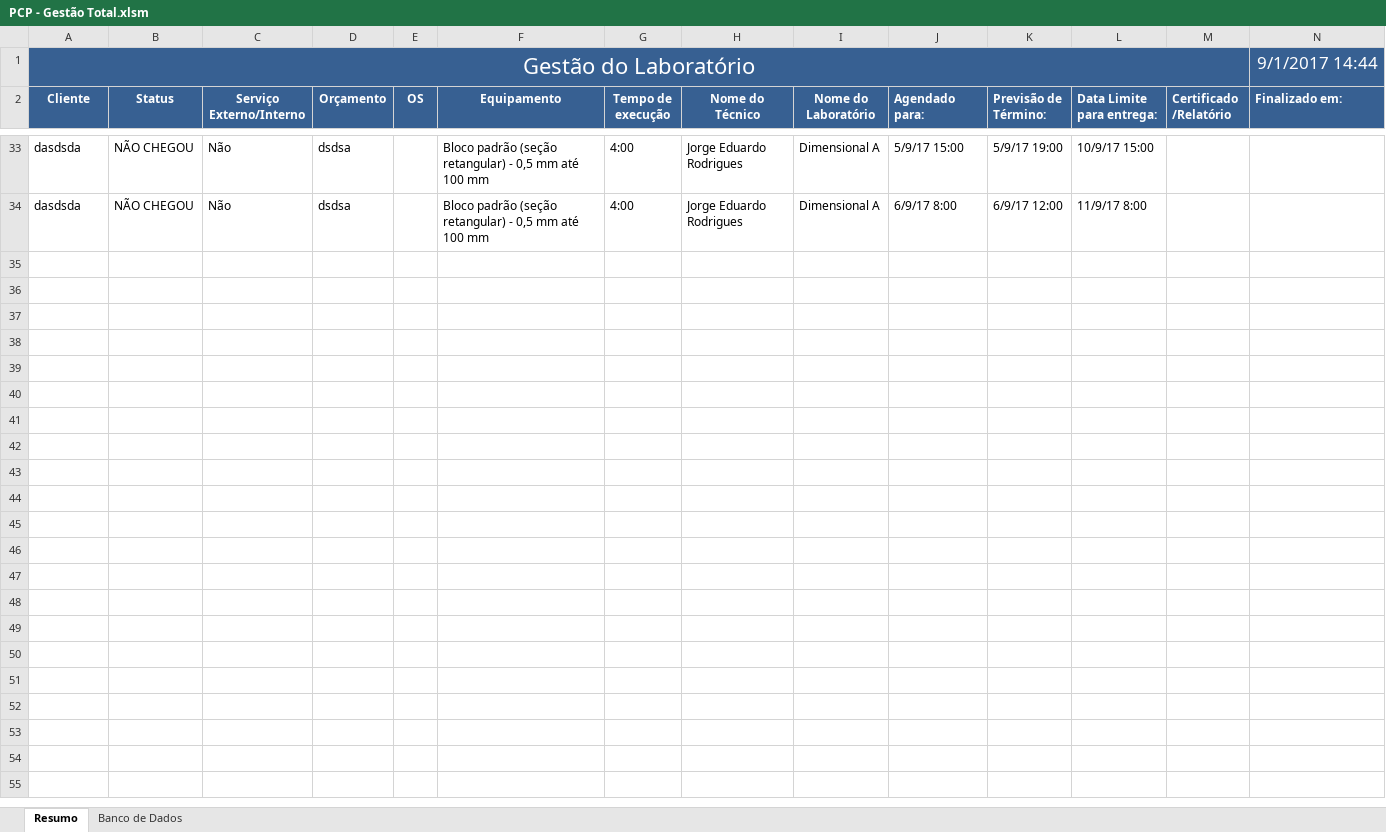
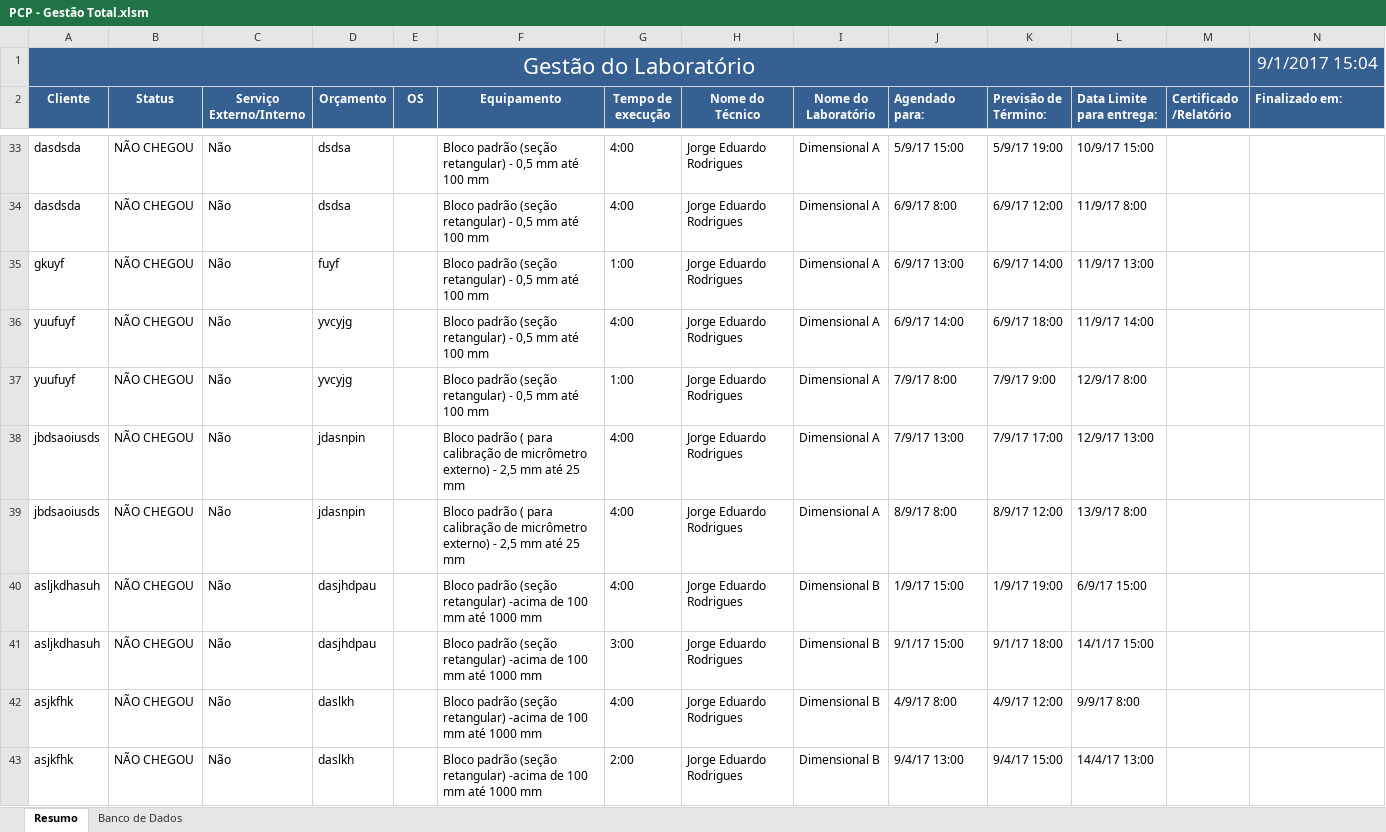
Before and after one commit to Lucialtda/SoftLab, an Excel workbook: PCP - Gestão Total.xlsm, sheet Resumo, drawn as a sheet; only a part is shown, gaps mark what is left out; values as stored, in another font and other column widths than the file's, no borders; charts and pictures and conditional formats not drawn; the diff names each change by its address in the sheet, - before the commit and + after, or states it on an @@ line.

Commit message:
Corrigido problema de não calcular as ultimas 04:00 horas

```diff
--- a/PCP - Gestão Total.xlsm (sheet Resumo)
+++ b/PCP - Gestão Total.xlsm (sheet Resumo)
-N1 (Finalizado em:): 9/1/2017 14:44
+N1 (Finalizado em:): 9/1/2017 15:04
+row 35: gkuyf | NÃO CHEGOU | Não | fuyf |  | Bloco padrão (seção retangular) - 0,5 mm até 100 mm | 1:00 | Jorge Eduardo Rodrigues | Dimensional A | 6/9/17 13:00 | 6/9/17 14:00 | 11/9/17 13:00
+row 36: yuufuyf | NÃO CHEGOU | Não | yvcyjg |  | Bloco padrão (seção retangular) - 0,5 mm até 100 mm | 4:00 | Jorge Eduardo Rodrigues | Dimensional A | 6/9/17 14:00 | 6/9/17 18:00 | 11/9/17 14:00
+row 37: yuufuyf | NÃO CHEGOU | Não | yvcyjg |  | Bloco padrão (seção retangular) - 0,5 mm até 100 mm | 1:00 | Jorge Eduardo Rodrigues | Dimensional A | 7/9/17 8:00 | 7/9/17 9:00 | 12/9/17 8:00
+row 38: jbdsaoiusds | NÃO CHEGOU | Não | jdasnpin |  | Bloco padrão ( para calibração de micrômetro externo) - 2,5 mm até 25 mm | 4:00 | Jorge Eduardo Rodrigues | Dimensional A | 7/9/17 13:00 | 7/9/17 17:00 | 12/9/17 13:00
+row 39: jbdsaoiusds | NÃO CHEGOU | Não | jdasnpin |  | Bloco padrão ( para calibração de micrômetro externo) - 2,5 mm até 25 mm | 4:00 | Jorge Eduardo Rodrigues | Dimensional A | 8/9/17 8:00 | 8/9/17 12:00 | 13/9/17 8:00
+row 40: asljkdhasuh | NÃO CHEGOU | Não | dasjhdpau |  | Bloco padrão (seção retangular) -acima de 100 mm até 1000 mm | 4:00 | Jorge Eduardo Rodrigues | Dimensional B | 1/9/17 15:00 | 1/9/17 19:00 | 6/9/17 15:00
+row 41: asljkdhasuh | NÃO CHEGOU | Não | dasjhdpau |  | Bloco padrão (seção retangular) -acima de 100 mm até 1000 mm | 3:00 | Jorge Eduardo Rodrigues | Dimensional B | 9/1/17 15:00 | 9/1/17 18:00 | 14/1/17 15:00
+row 42: asjkfhk | NÃO CHEGOU | Não | daslkh |  | Bloco padrão (seção retangular) -acima de 100 mm até 1000 mm | 4:00 | Jorge Eduardo Rodrigues | Dimensional B | 4/9/17 8:00 | 4/9/17 12:00 | 9/9/17 8:00
+row 43: asjkfhk | NÃO CHEGOU | Não | daslkh |  | Bloco padrão (seção retangular) -acima de 100 mm até 1000 mm | 2:00 | Jorge Eduardo Rodrigues | Dimensional B | 9/4/17 13:00 | 9/4/17 15:00 | 14/4/17 13:00
```
